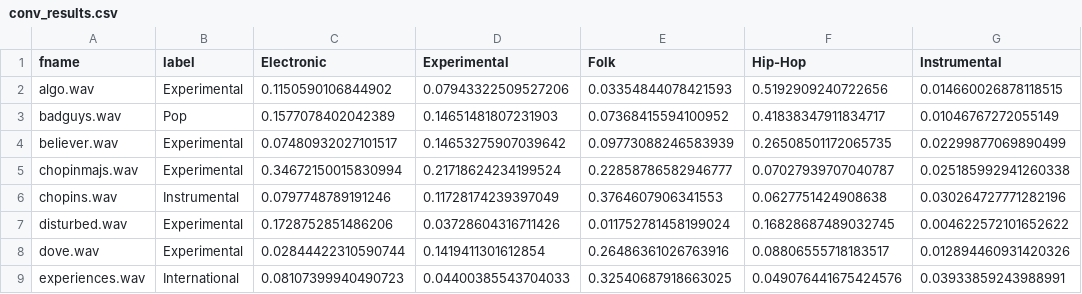
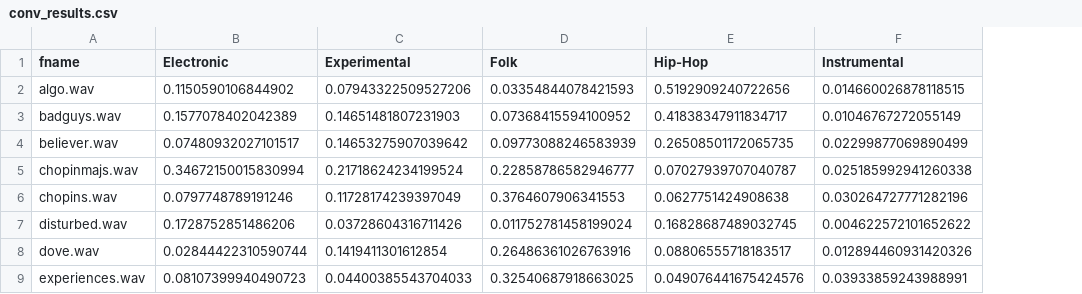
Before and after one commit to imciflam/music-content-filtering, a CSV file: conv_results.csv, drawn as a sheet; only a part is shown; the diff names each change by its address in the sheet, - before the commit and + after, or states it on an @@ line.

Commit message:
removing labels for items

```diff
--- a/conv_results.csv
+++ b/conv_results.csv
-column B (label), rows 2-9: Experimental | Pop | Experimental | Experimental | Instrumental | Experimental | Experimental | International
```
Also changed, not shown: new_try.csv, 1 other file.
